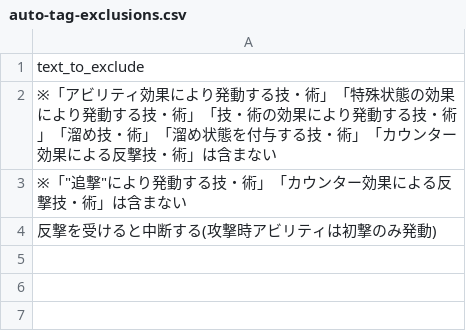
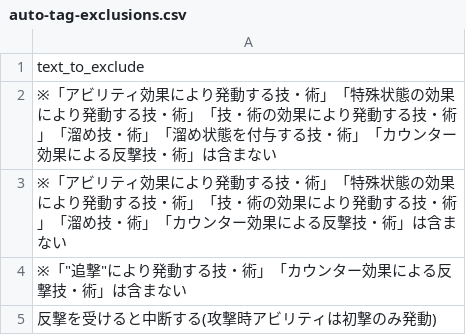
Before and after one commit to JESSY-RS/web-rs-tools, a CSV file: data/auto-tag-exclusions.csv, drawn as a sheet.

```diff
--- a/data/auto-tag-exclusions.csv
+++ b/data/auto-tag-exclusions.csv
@@ -2,2 +2,3 @@ text_to_exclude
 ※「アビリティ効果により発動する技・術」「特殊状態の効果により発動する技・術」「技・術の効果により発動する技・術」「溜め技・術」「溜め状態を付与する技・術」「カウンター効果による反撃技・術」は含まない
+※「アビリティ効果により発動する技・術」「特殊状態の効果により発動する技・術」「技・術の効果により発動する技・術」「溜め技・術」「カウンター効果による反撃技・術」は含まない
 ※「"追撃"により発動する技・術」「カウンター効果による反撃技・術」は含まない
```
Also changed, not shown: data/character.csv, data/search-tags.csv, 4 other files.
